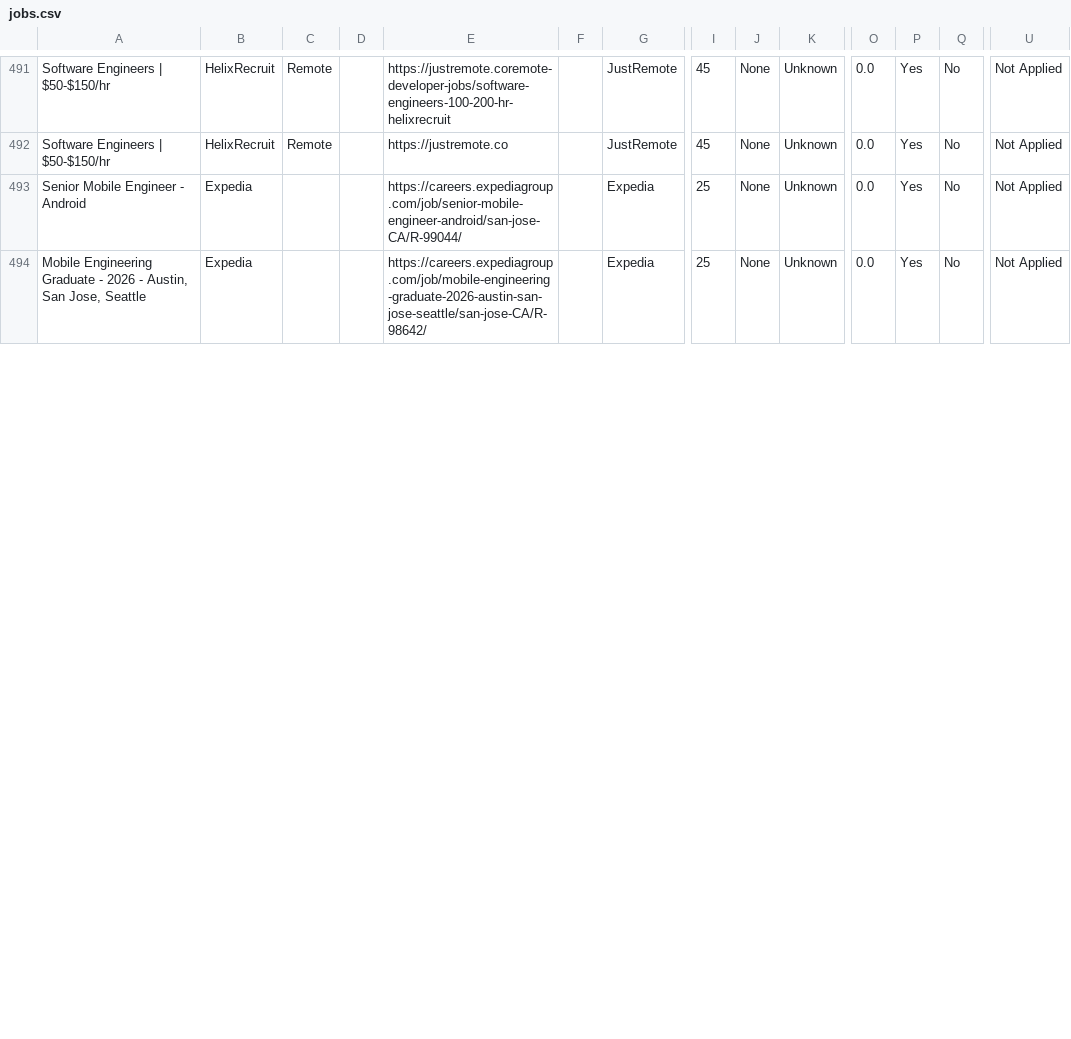
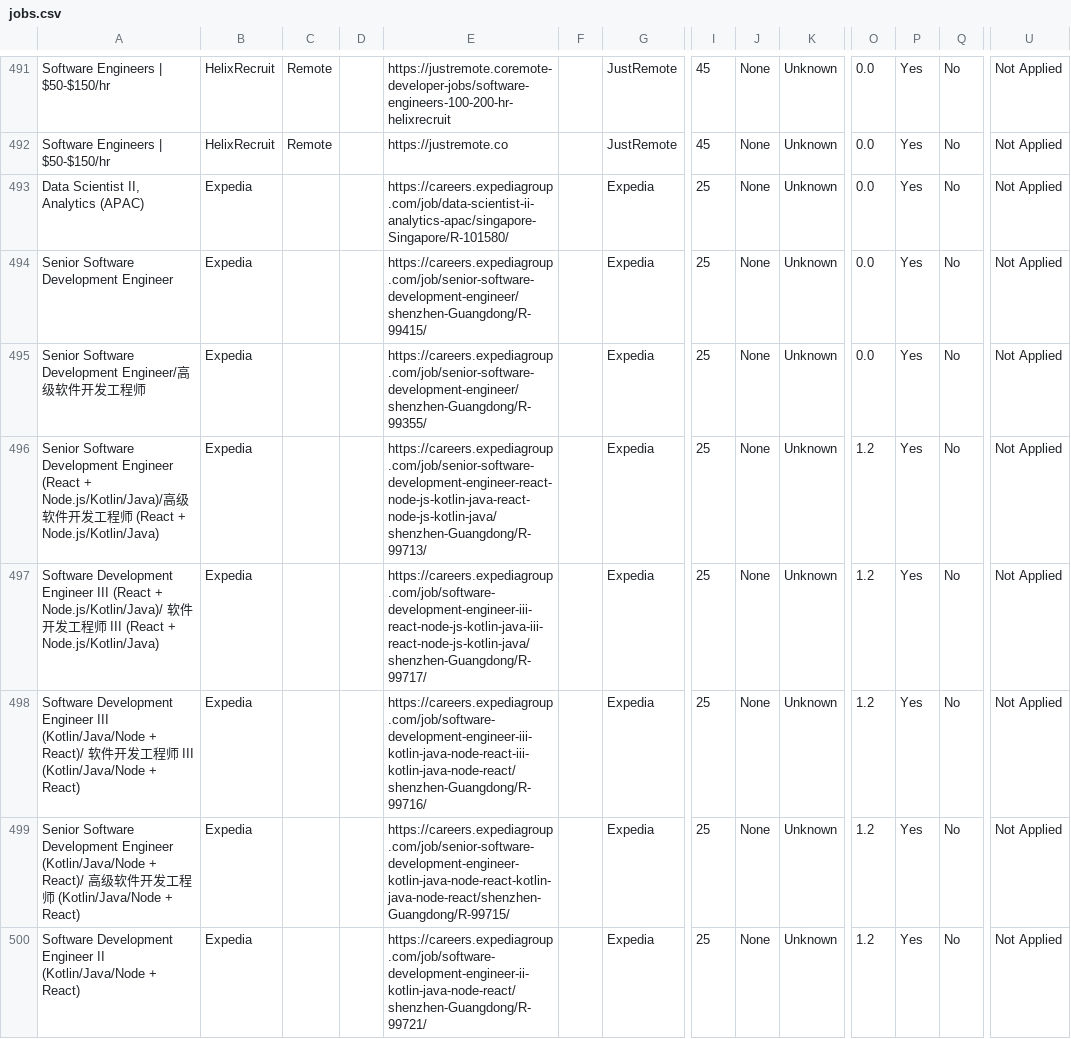
Before and after one commit to naman011/python-projects-secondary, a CSV file: data/jobs.csv, drawn as a sheet; only a part is shown, gaps mark what is left out; addresses are those after the commit; rows hold the shown columns only; the diff covers the shown part only; the diff names each change by its address in the sheet, - before the commit and + after, or states it on an @@ line.

```diff
--- a/data/jobs.csv
+++ b/data/jobs.csv
+row 493: Data Scientist II, Analytics (APAC) | Expedia |  |  | https://careers.expediagroup.com/job/data-scientist-ii-analytics-apac/singapore-Singapore/R-101580/ |  | Expedia | 25 | None | Unknown | 0.0 | Yes | No | Not Applied
-A494: Senior Mobile Engineer - Android
+A494: Senior Software Development Engineer
-E494: https://careers.expediagroup.com/job/senior-mobile-engineer-android/san-jose-CA/R-99044/
+E494: https://careers.expediagroup.com/job/senior-software-development-engineer/shenzhen-Guangdong/R-99415/
-A495: Mobile Engineering Graduate - 2026 - Austin, San Jose, Seattle
+A495: Senior Software Development Engineer/高级软件开发工程师
-E495: https://careers.expediagroup.com/job/mobile-engineering-graduate-2026-austin-san-jose-seattle/san-jose-CA/R-98642/
+E495: https://careers.expediagroup.com/job/senior-software-development-engineer/shenzhen-Guangdong/R-99355/
+row 496: Senior Software Development Engineer (React + Node.js/Kotlin/Java)/高级软件开发工程师 (React + Node.js/Kotlin/Java) | Expedia |  |  | https://careers.expediagroup.com/job/senior-software-development-engineer-react-node-js-kotlin-java-react-node-js-kotlin-java/shenzhen-Guangdong/R-99713/ |  | Expedia | 25 | None | Unknown | 1.2 | Yes | No | Not Applied
+row 497: Software Development Engineer III (React + Node.js/Kotlin/Java)/ 软件开发工程师 III (React + Node.js/Kotlin/Java) | Expedia |  |  | https://careers.expediagroup.com/job/software-development-engineer-iii-react-node-js-kotlin-java-iii-react-node-js-kotlin-java/shenzhen-Guangdong/R-99717/ |  | Expedia | 25 | None | Unknown | 1.2 | Yes | No | Not Applied
+row 498: Software Development Engineer III (Kotlin/Java/Node + React)/ 软件开发工程师 III (Kotlin/Java/Node + React) | Expedia |  |  | https://careers.expediagroup.com/job/software-development-engineer-iii-kotlin-java-node-react-iii-kotlin-java-node-react/shenzhen-Guangdong/R-99716/ |  | Expedia | 25 | None | Unknown | 1.2 | Yes | No | Not Applied
+row 499: Senior Software Development Engineer (Kotlin/Java/Node + React)/ 高级软件开发工程师 (Kotlin/Java/Node + React) | Expedia |  |  | https://careers.expediagroup.com/job/senior-software-development-engineer-kotlin-java-node-react-kotlin-java-node-react/shenzhen-Guangdong/R-99715/ |  | Expedia | 25 | None | Unknown | 1.2 | Yes | No | Not Applied
+row 500: Software Development Engineer II (Kotlin/Java/Node + React) | Expedia |  |  | https://careers.expediagroup.com/job/software-development-engineer-ii-kotlin-java-node-react/shenzhen-Guangdong/R-99721/ |  | Expedia | 25 | None | Unknown | 1.2 | Yes | No | Not Applied
```
Also changed, not shown: 3 added rows and 11 edited cells elsewhere in this file, 1 other file.
